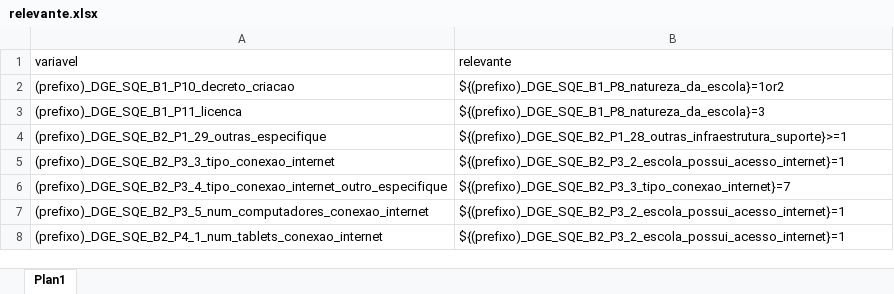
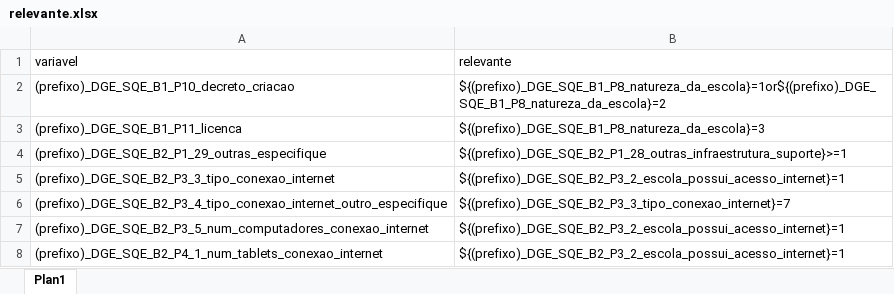
Before and after one commit to ivanydev/conversor-pat2, an Excel workbook: relevante.xlsx, sheet Plan1, drawn as a sheet; only a part is shown; values as stored, in another font and other column widths than the file's, no borders; the diff names each change by its address in the sheet, - before the commit and + after, or states it on an @@ line.

```diff
--- a/relevante.xlsx (sheet Plan1)
+++ b/relevante.xlsx (sheet Plan1)
-B2 (relevante): ${(prefixo)_DGE_SQE_B1_P8_natureza_da_escola}=1or2
+B2 (relevante): ${(prefixo)_DGE_SQE_B1_P8_natureza_da_escola}=1or${(prefixo)_DGE_SQE_B1_P8_natureza_da_escola}=2
```
Also changed, not shown: Choices.xlsx, selects.xlsx.
